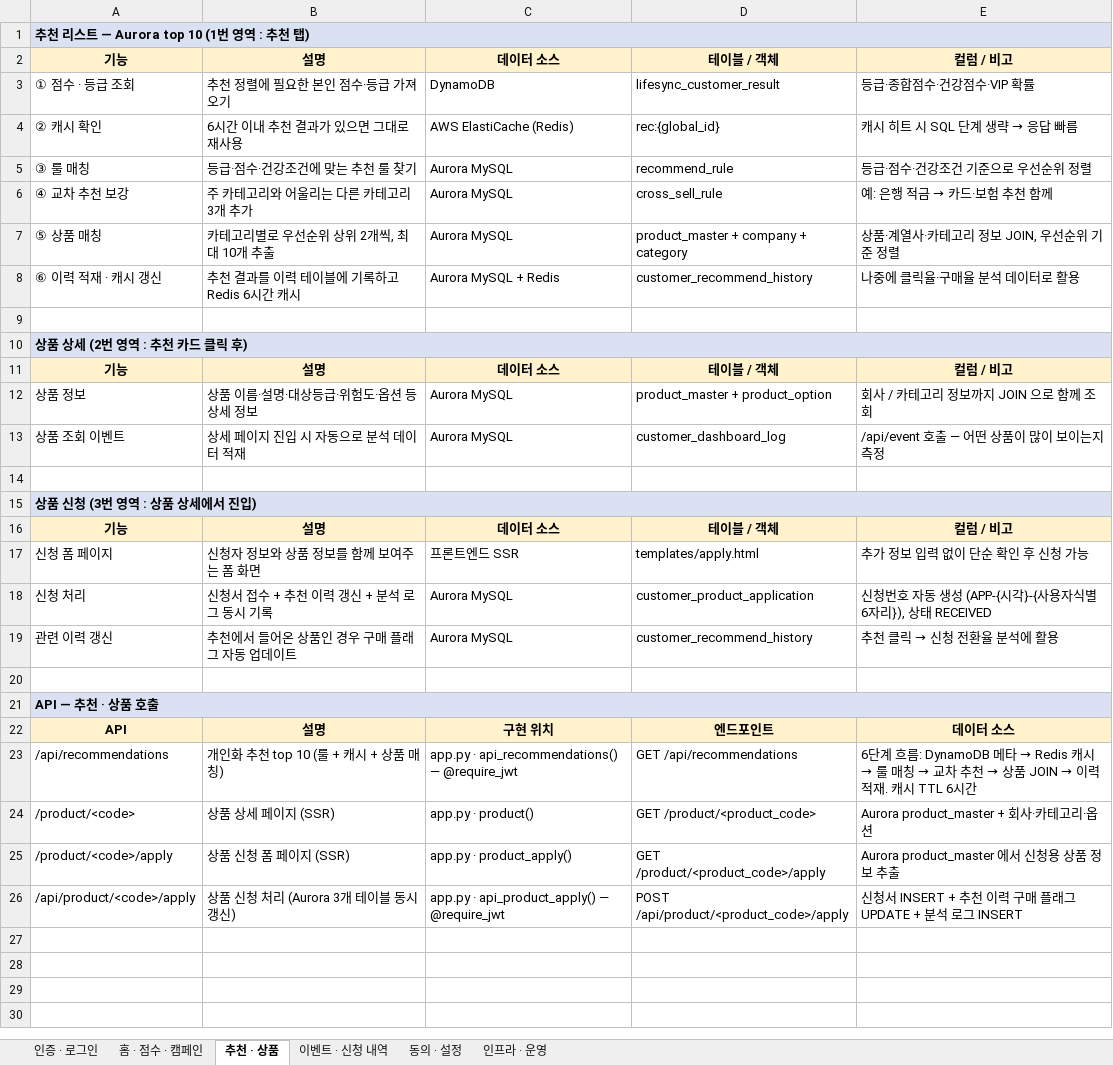
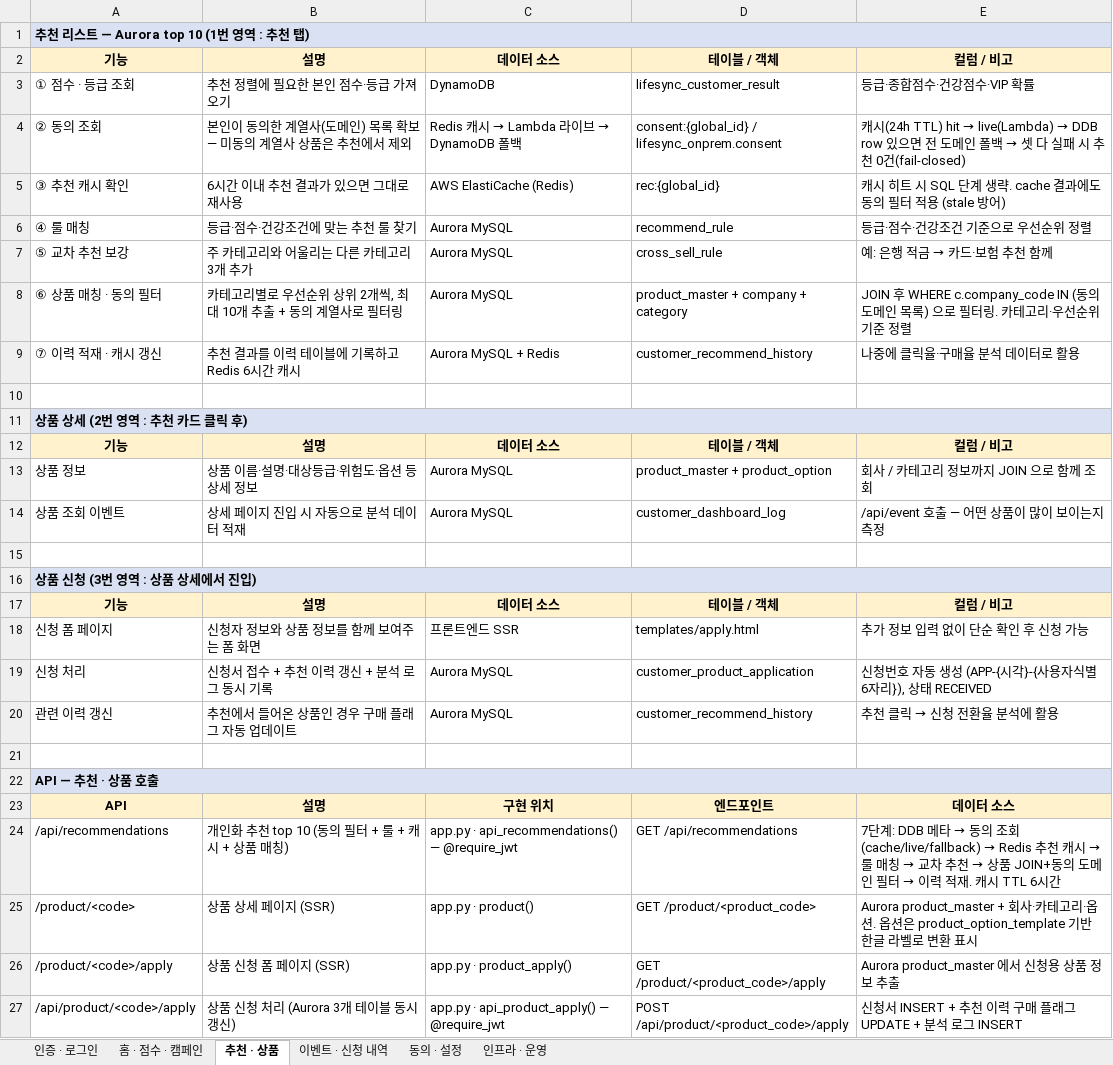
Before and after one commit to heechang375-art/lifesync360-platform, an Excel workbook: lifesync360-platform 설계서 V3.xlsx, sheet 추천 · 상품, drawn as a sheet; values as stored, in another font and other column widths than the file's, no borders; addresses are those after the commit; the diff names each change by its address in the sheet, - before the commit and + after, or states it on an @@ line.

Commit message:
docs(platform): 추천 흐름 현재 코드 기준 갱신 (동의 필터링 + cache stale 방어)
추천 시트 (api_recommendations 흐름) 6단계 -> 7단계로 확장:
- ② 동의 조회 단계 신규 추가 (Redis cache / Lambda live / DDB fallback / fail-closed)
- ③ 추천 캐시 확인 비고에 'cache 결과에도 동의 필터 적용 (stale 방어)' 추가 (dc9e0e8 반영)
- ⑥ 상품 매칭 -> '상품 매칭 · 동의 필터' 로 변경 + WHERE c.company_code IN (동의 도메인) 명시

API 시트 /api/recommendations 비고 7단계 흐름 요약 동기화.
/product/<code> 비고에 옵션 한글 라벨(product_option_template) 변환 안내 추가.
xlsx 재생성.

```diff
--- a/lifesync360-platform 설계서 V3.xlsx (sheet 추천 · 상품)
+++ b/lifesync360-platform 설계서 V3.xlsx (sheet 추천 · 상품)
+row 4: ② 동의 조회 | 본인이 동의한 계열사(도메인) 목록 확보 — 미동의 계열사 상품은 추천에서 제외 | Redis 캐시 → Lambda 라이브 → DynamoDB 폴백 | consent:{global_id} / lifesync_onprem.consent | 캐시(24h TTL) hit → live(Lambda) → DDB row 있으면 전 도메인 폴백 → 셋 다 실패 시 추천 0건(fail-closed)
-A5: ② 캐시 확인
+A5: ③ 추천 캐시 확인
@@ E5: 캐시 히트 시 SQL 단계 생략 → 응답 빠름 → 캐시 히트 시 SQL 단계 생략. cache 결과에도 동의 필터 적용 (stale 방어) @@
-A6: ③ 룰 매칭
+A6: ④ 룰 매칭
-A7: ④ 교차 추천 보강
+A7: ⑤ 교차 추천 보강
-A8: ⑤ 상품 매칭
+A8: ⑥ 상품 매칭 · 동의 필터
-B8: 카테고리별로 우선순위 상위 2개씩, 최대 10개 추출
+B8: 카테고리별로 우선순위 상위 2개씩, 최대 10개 추출 + 동의 계열사로 필터링
-E8: 상품·계열사·카테고리 정보 JOIN, 우선순위…
+E8: JOIN 후 WHERE c.company_code IN (동의 도메인 목록) 으로 필터링. 카테고리·우선순위…
-A9: ⑥ 이력 적재 · 캐시 갱신
+A9: ⑦ 이력 적재 · 캐시 갱신
-B24: 개인화 추천 top 10 (룰 + 캐시 + 상품 매칭)
+B24: 개인화 추천 top 10 (동의 필터 + 룰 + 캐시 + 상품 매칭)
@@ E24: 6단계 흐름: DynamoDB 메타 → Redis 캐시 → 룰 매칭 → 교차 추천 → 상품 JOIN → 이력… → 7단계: DDB 메타 → 동의 조회(cache/live/fallback) → Redis 추천 캐시 → 룰 매칭 → 교차 추천 → 상품 JOIN+동의 도메인 필터 → 이력… @@
-E25: …옵션
+E25: …옵션. 옵션은 product_option_template 기반 한글 라벨로 변환 표시
```
Also changed, not shown: 1 other file.
